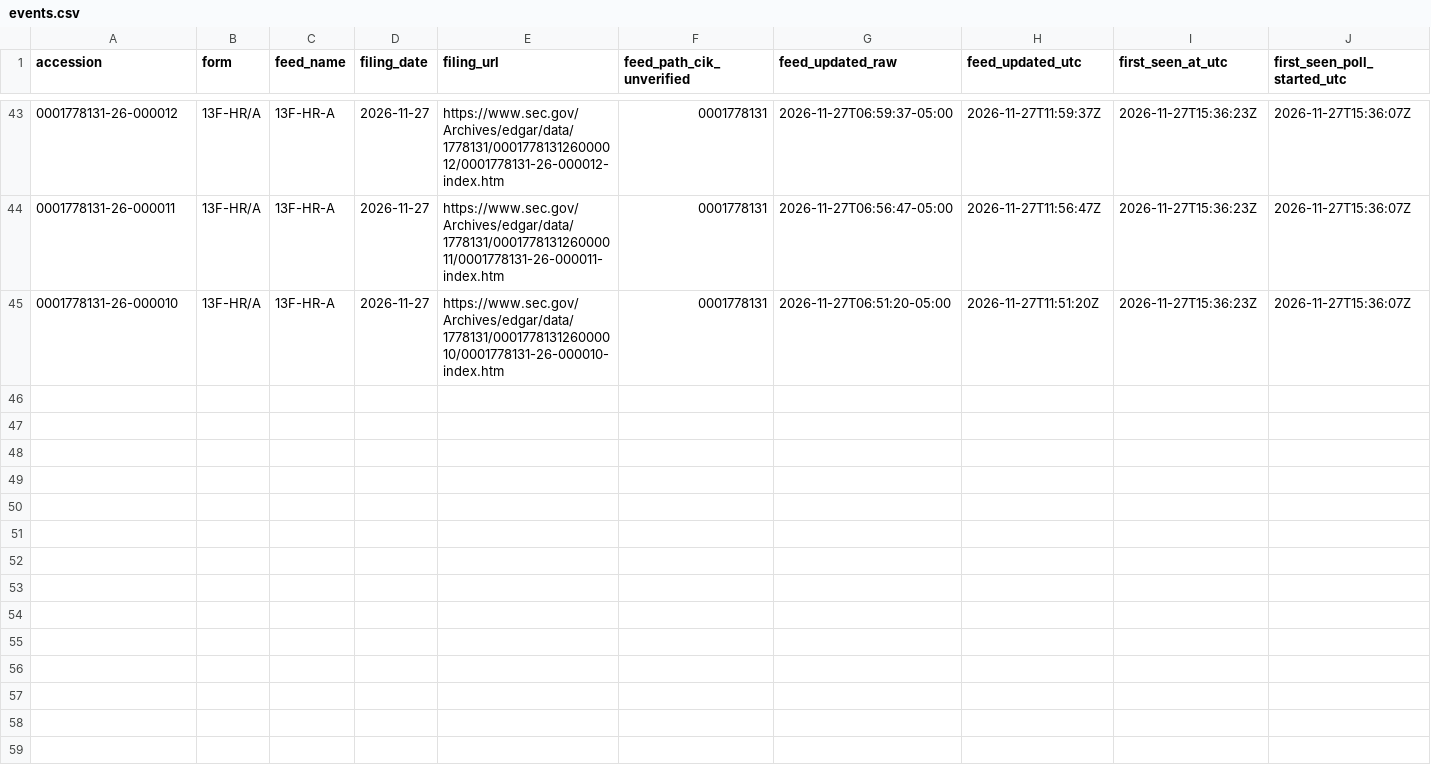
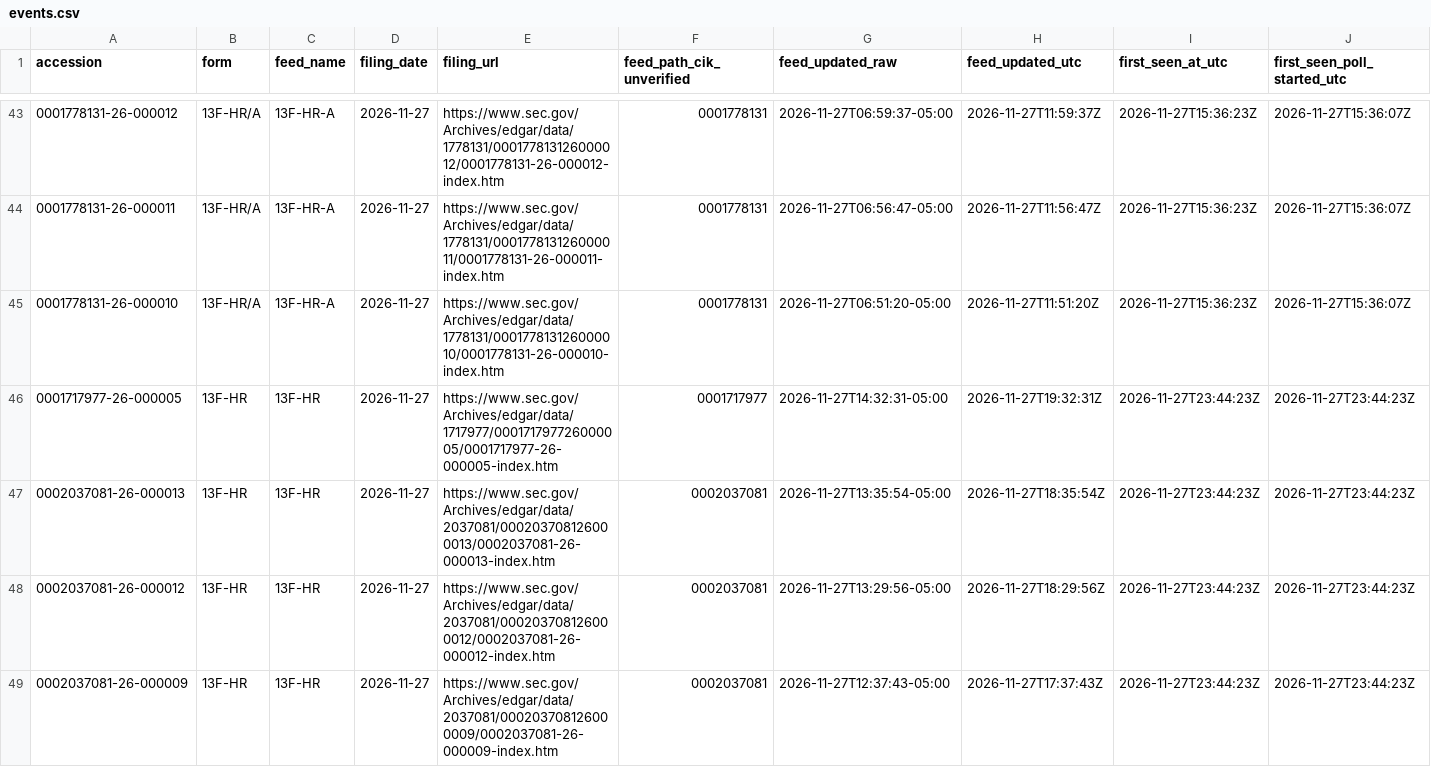
Before and after one commit to jafelix81/NuevaEstrategia, a CSV file: research/data/sec_13f_first_seen/events.csv, drawn as a sheet; only a part is shown, gaps mark what is left out; rows hold the shown columns only; the diff names each change by its address in the sheet, - before the commit and + after, or states it on an @@ line.

```diff
--- a/research/data/sec_13f_first_seen/events.csv
+++ b/research/data/sec_13f_first_seen/events.csv
+row 46: 0001717977-26-000005 | 13F-HR | 13F-HR | 2026-11-27 | https://www.sec.gov/Archives/edgar/data/1717977/000171797726000005/0001717977-26-000005-index.htm | 0001717977 | 2026-11-27T14:32:31-05:00 | 2026-11-27T19:32:31Z | 2026-11-27T23:44:23Z | 2026-11-27T23:44:23Z
+row 47: 0002037081-26-000013 | 13F-HR | 13F-HR | 2026-11-27 | https://www.sec.gov/Archives/edgar/data/2037081/000203708126000013/0002037081-26-000013-index.htm | 0002037081 | 2026-11-27T13:35:54-05:00 | 2026-11-27T18:35:54Z | 2026-11-27T23:44:23Z | 2026-11-27T23:44:23Z
+row 48: 0002037081-26-000012 | 13F-HR | 13F-HR | 2026-11-27 | https://www.sec.gov/Archives/edgar/data/2037081/000203708126000012/0002037081-26-000012-index.htm | 0002037081 | 2026-11-27T13:29:56-05:00 | 2026-11-27T18:29:56Z | 2026-11-27T23:44:23Z | 2026-11-27T23:44:23Z
+row 49: 0002037081-26-000009 | 13F-HR | 13F-HR | 2026-11-27 | https://www.sec.gov/Archives/edgar/data/2037081/000203708126000009/0002037081-26-000009-index.htm | 0002037081 | 2026-11-27T12:37:43-05:00 | 2026-11-27T17:37:43Z | 2026-11-27T23:44:23Z | 2026-11-27T23:44:23Z
```
Also changed, not shown: research/data/sec_13f_first_seen/page_observations.csv, 2 other files.
